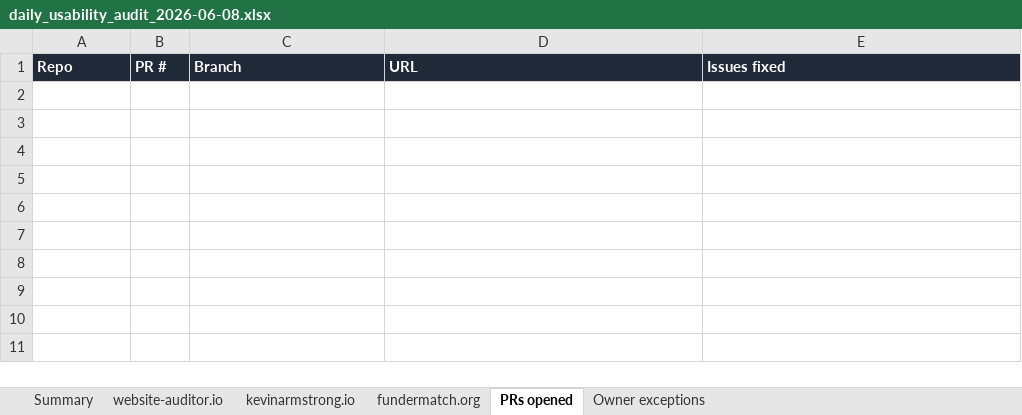
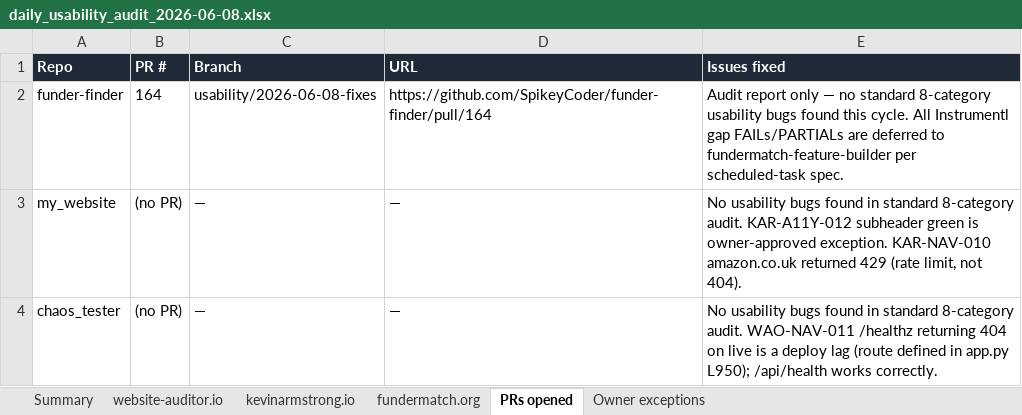
Before and after one commit to SpikeyCoder/funder-finder, an Excel workbook: audits/daily_usability_audit_2026-06-08.xlsx, sheet PRs opened, drawn as a sheet; values as stored, in another font and other column widths than the file's, no borders; the diff names each change by its address in the sheet, - before the commit and + after, or states it on an @@ line.

Commit message:
audit(2026-06-08): update PRs sheet with PR #164

```diff
--- a/audits/daily_usability_audit_2026-06-08.xlsx (sheet PRs opened)
+++ b/audits/daily_usability_audit_2026-06-08.xlsx (sheet PRs opened)
+row 2: funder-finder | 164 | usability/2026-06-08-fixes | https://github.com/SpikeyCoder/funder-finder/pull/164 | Audit report only — no standard 8-category usability bugs found this cycle. All Instrumentl gap FAILs/PARTIALs are deferred to fundermatch-feature-builder per scheduled-task spec.
+row 3: my_website | (no PR) | — | — | No usability bugs found in standard 8-category audit. KAR-A11Y-012 subheader green is owner-approved exception. KAR-NAV-010 amazon.co.uk returned 429 (rate limit, not 404).
+row 4: chaos_tester | (no PR) | — | — | No usability bugs found in standard 8-category audit. WAO-NAV-011 /healthz returning 404 on live is a deploy lag (route defined in app.py L950); /api/health works correctly.
```
